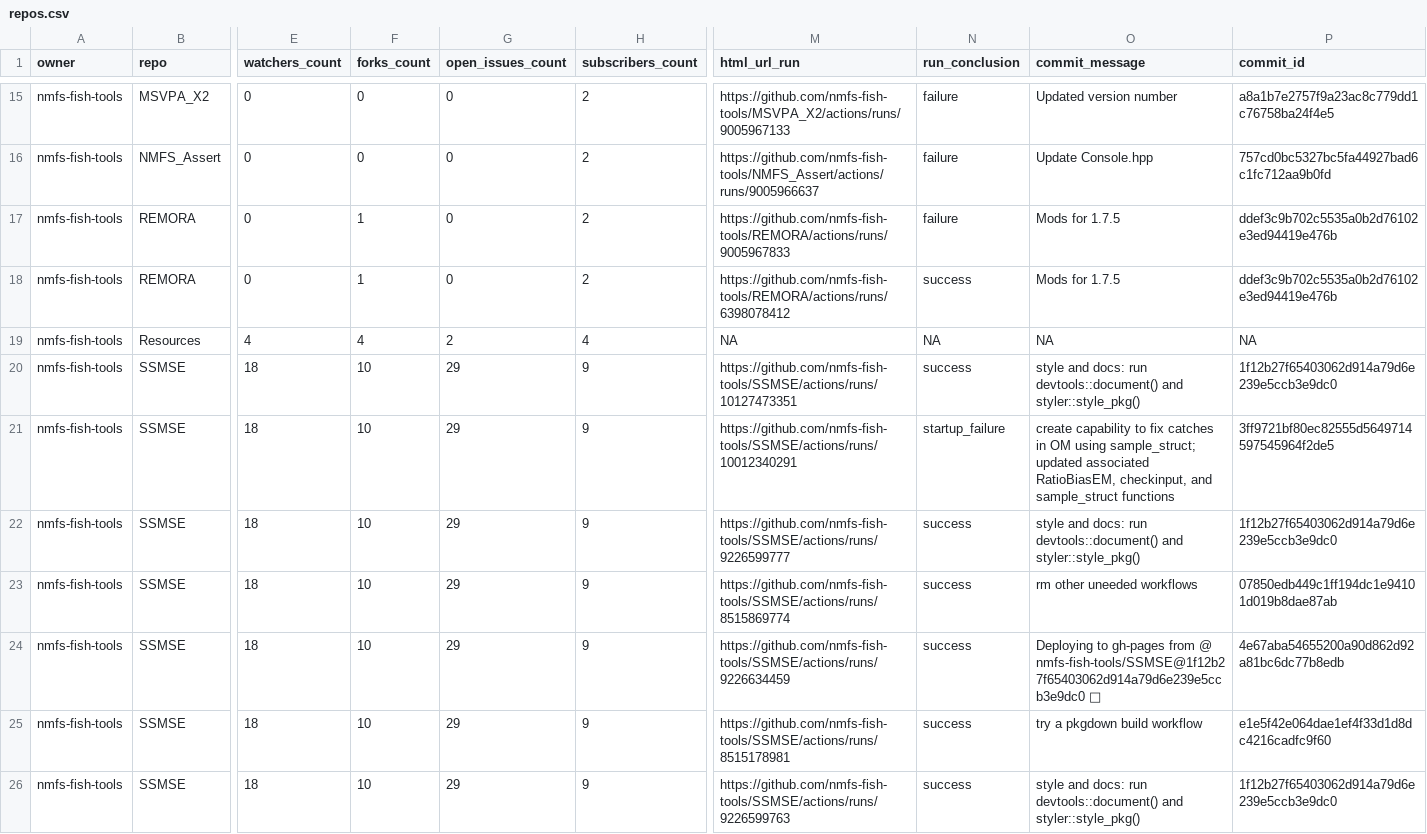
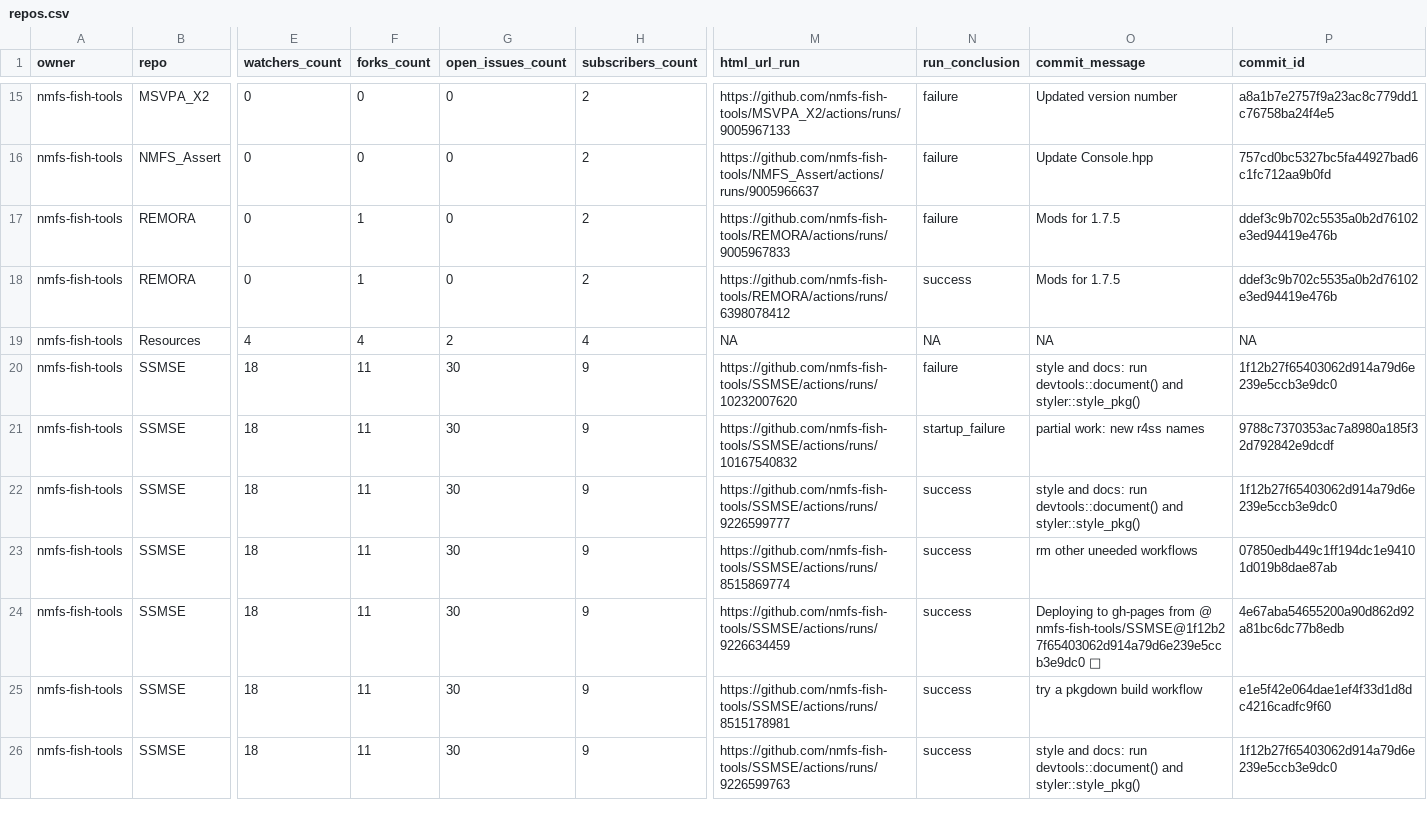
Before and after one commit to nmfs-ost/FIT-status, a CSV file: repos.csv, drawn as a sheet; only a part is shown, gaps mark what is left out; ↵ is a line break in a cell; the diff covers the shown part only; the diff names each change by its address in the sheet, - before the commit and + after, or states it on an @@ line.

```diff
--- a/repos.csv
+++ b/repos.csv
-F20:F26 (forks_count): 10
+F20:F26 (forks_count): 11
-G20:G26 (open_issues_count): 29
+G20:G26 (open_issues_count): 30
-M20 (html_url_run): https://github.com/nmfs-fish-tools/SSMSE/actions/runs/10127473351
+M20 (html_url_run): https://github.com/nmfs-fish-tools/SSMSE/actions/runs/10232007620
-N20 (run_conclusion): success
+N20 (run_conclusion): failure
-M21 (html_url_run): https://github.com/nmfs-fish-tools/SSMSE/actions/runs/10012340291
+M21 (html_url_run): https://github.com/nmfs-fish-tools/SSMSE/actions/runs/10167540832
-O21 (commit_message): create capability to fix catches in OM using sample_struct; ↵ updated associated RatioBiasEM, checkinput, and sample_struct functions
+O21 (commit_message): partial work: new r4ss names
-P21 (commit_id): 3ff9721bf80ec82555d5649714597545964f2de5
+P21 (commit_id): 9788c7370353ac7a8980a185f32d792842e9dcdf
```
Also changed, not shown: 75 edited cells elsewhere in this file, 1 other file.
